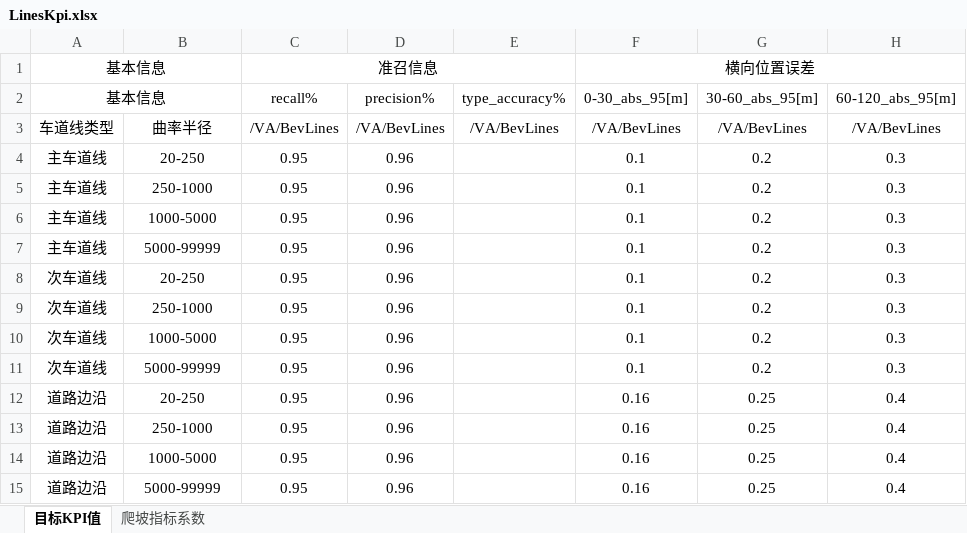
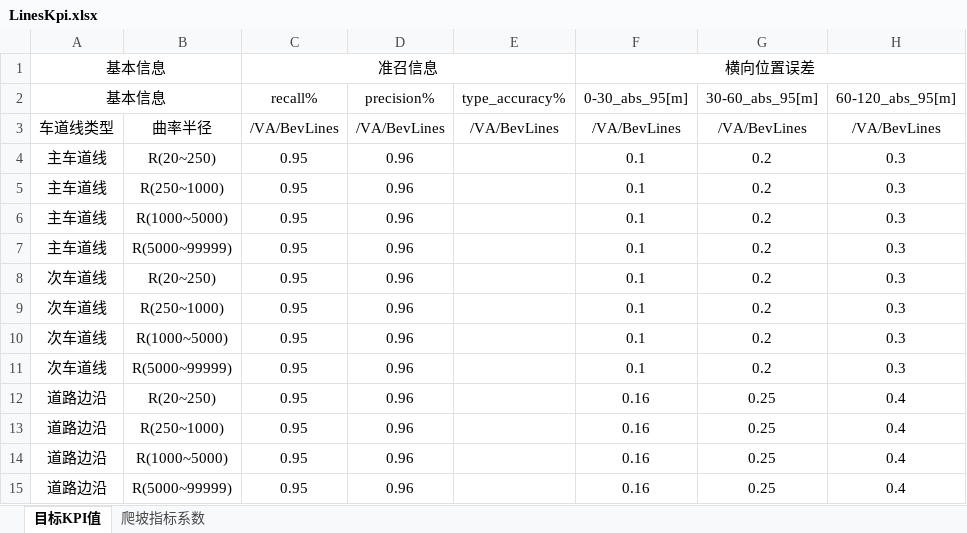
Before and after one commit to tianxinbyj/Replay-Autotest-at-Home, an Excel workbook: Docs/Resources/LinesKpi.xlsx, sheet 目标KPI值, drawn as a sheet; only a part is shown; values as stored, in another font and other column widths than the file's, no borders; the diff names each change by its address in the sheet, - before the commit and + after, or states it on an @@ line.

```diff
--- a/Docs/Resources/LinesKpi.xlsx (sheet 目标KPI值)
+++ b/Docs/Resources/LinesKpi.xlsx (sheet 目标KPI值)
-B4: 20-250
+B4: R(20~250)
-B5: 250-1000
+B5: R(250~1000)
-B6: 1000-5000
+B6: R(1000~5000)
-B7: 5000-99999
+B7: R(5000~99999)
-B8: 20-250
+B8: R(20~250)
-B9: 250-1000
+B9: R(250~1000)
-B10: 1000-5000
+B10: R(1000~5000)
-B11: 5000-99999
+B11: R(5000~99999)
-B12: 20-250
+B12: R(20~250)
-B13: 250-1000
+B13: R(250~1000)
-B14: 1000-5000
+B14: R(1000~5000)
-B15: 5000-99999
+B15: R(5000~99999)
```
Also changed, not shown: 1 other file.
